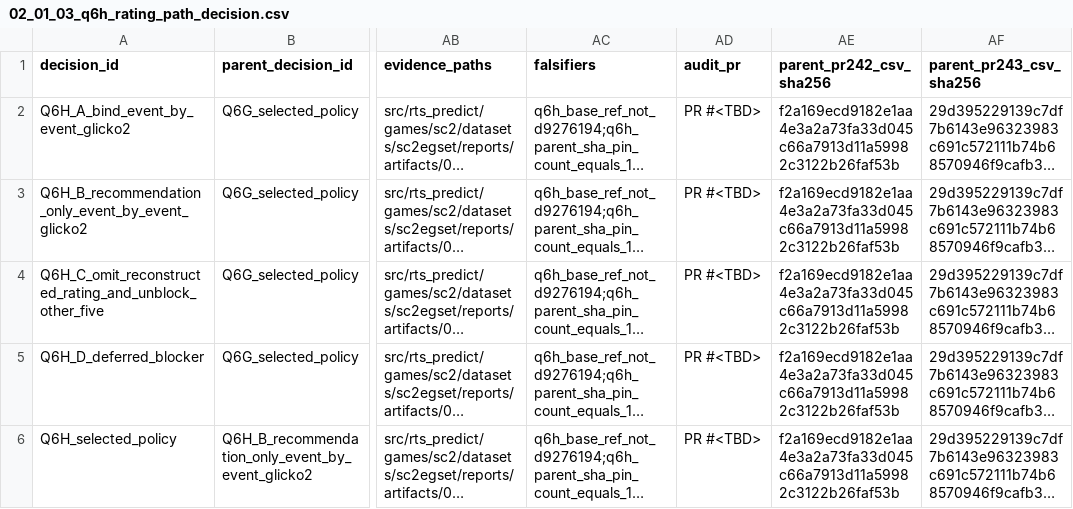
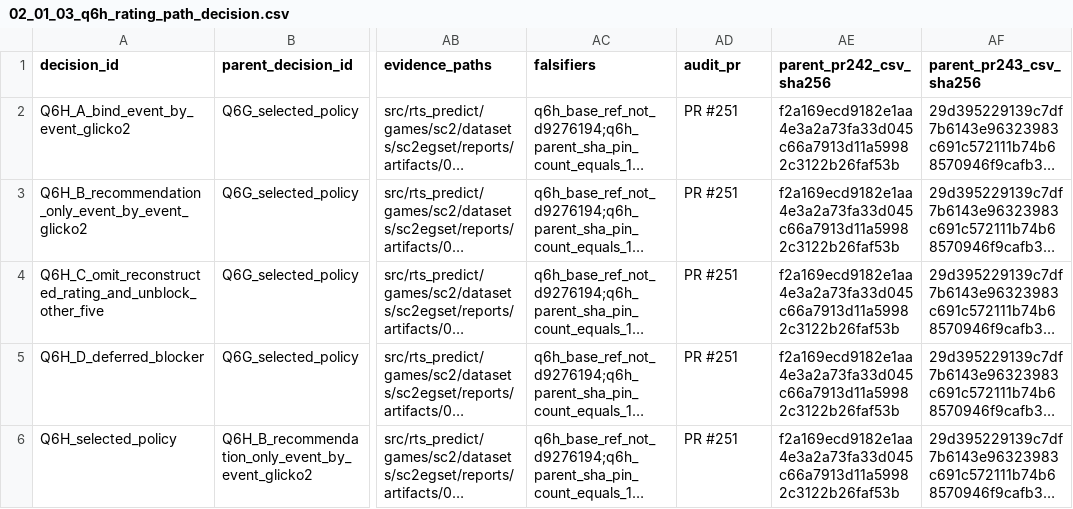
Before and after one commit to tomaszpionka/rts-outcome-prediction, a CSV file: src/rts_predict/games/sc2/datasets/sc2egset/reports/artifacts/02_feature_engineering/01_pre_game_vs_in_game_boundary/02_01_03_q6h_rating_path_decision.csv, drawn as a sheet; only a part is shown, gaps mark what is left out; long unchanged cells end in …; the diff names each change by its address in the sheet, - before the commit and + after, or states it on an @@ line.

Commit message:
chore(sc2egset): normalize Q6H audit_pr placeholders to PR #251
Replace `PR #<TBD>` live placeholders with PR #251 in the 4 output
files that carry the audit_pr field:

- CHANGELOG.md [3.78.0] header
- planning/INDEX.md active line
- Q6H decision CSV audit_pr column (5 data rows)
- Q6H decision MD header

The module sentinel constant `AUDIT_PR_NUMBER_PLACEHOLDER = "PR #<TBD>"`
and its test assertion + docstring example are intentionally preserved
as the canonical sentinel for future PRs that follow the same pattern.

No methodology change. 371/371 tests pass. Q5 / Q6F / Q6G remain BINDING.

```diff
--- a/src/rts_predict/games/sc2/datasets/sc2egset/reports/artifacts/02_feature_engineering/01_pre_game_vs_in_game_boundary/02_01_03_q6h_rating_path_decision.csv
+++ b/src/rts_predict/games/sc2/datasets/sc2egset/reports/artifacts/02_feature_engineering/01_pre_game_vs_in_game_boundary/02_01_03_q6h_rating_path_decision.csv
-AD2:AD6 (audit_pr): PR #<TBD>
+AD2:AD6 (audit_pr): PR #251
```
Also changed, not shown: 3 other files.
